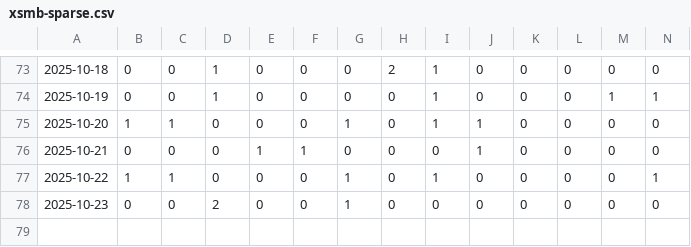
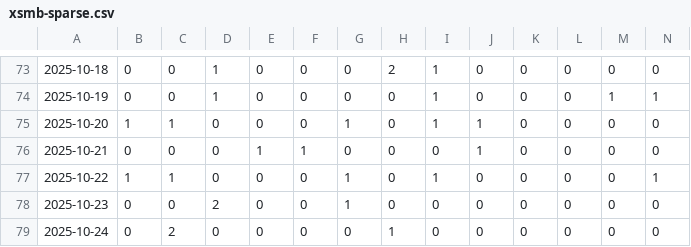
Before and after one commit to dyno-nexsoft/vietnam-lottery, a CSV file: data/xsmb-sparse.csv, drawn as a sheet; only a part is shown, gaps mark what is left out; rows hold the shown columns only; the diff names each change by its address in the sheet, - before the commit and + after, or states it on an @@ line.

```diff
--- a/data/xsmb-sparse.csv
+++ b/data/xsmb-sparse.csv
+row 79: 2025-10-24 | 0 | 2 | 0 | 0 | 0 | 0 | 1 | 0 | 0 | 0 | 0 | 0 | 0
```
Also changed, not shown: data/xsmb-2-digits.csv, data/xsmb.csv, 8 other files.
